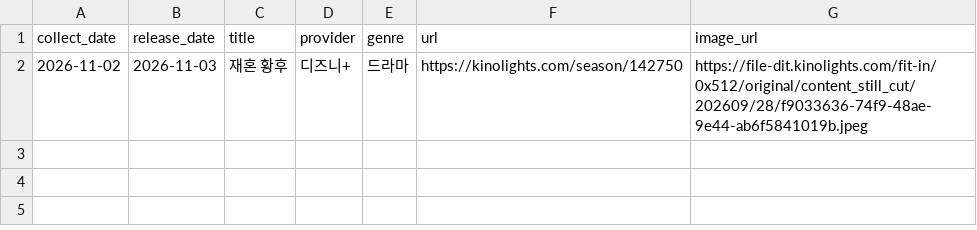
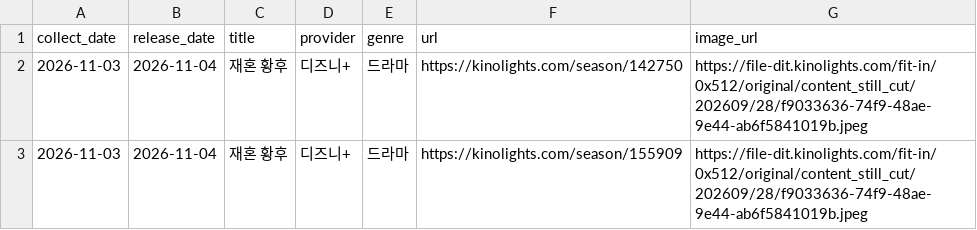
Before and after one commit to cig7624-art/kino-ranking, a CSV file: debug_upcoming_cards.csv, drawn as a sheet.

```diff
--- a/debug_upcoming_cards.csv
+++ b/debug_upcoming_cards.csv
@@ -1,2 +1,3 @@
 collect_date,release_date,title,provider,genre,url,image_url
-2026-11-02,2026-11-03,재혼 황후,디즈니+,드라마,https://kinolights.com/season/142750,https://file-dit.kinolights.com/fit-in/0x512/original/content_still_cut/202609/28/f9033636-74f9-48ae-9e44-ab6f5841019b.jpeg
+2026-11-03,2026-11-04,재혼 황후,디즈니+,드라마,https://kinolights.com/season/142750,https://file-dit.kinolights.com/fit-in/0x512/original/content_still_cut/202609/28/f9033636-74f9-48ae-9e44-ab6f5841019b.jpeg
+2026-11-03,2026-11-04,재혼 황후,디즈니+,드라마,https://kinolights.com/season/155909,https://file-dit.kinolights.com/fit-in/0x512/original/content_still_cut/202609/28/f9033636-74f9-48ae-9e44-ab6f5841019b.jpeg
```
Also changed, not shown: upcoming_releases.csv, 3 other files.
